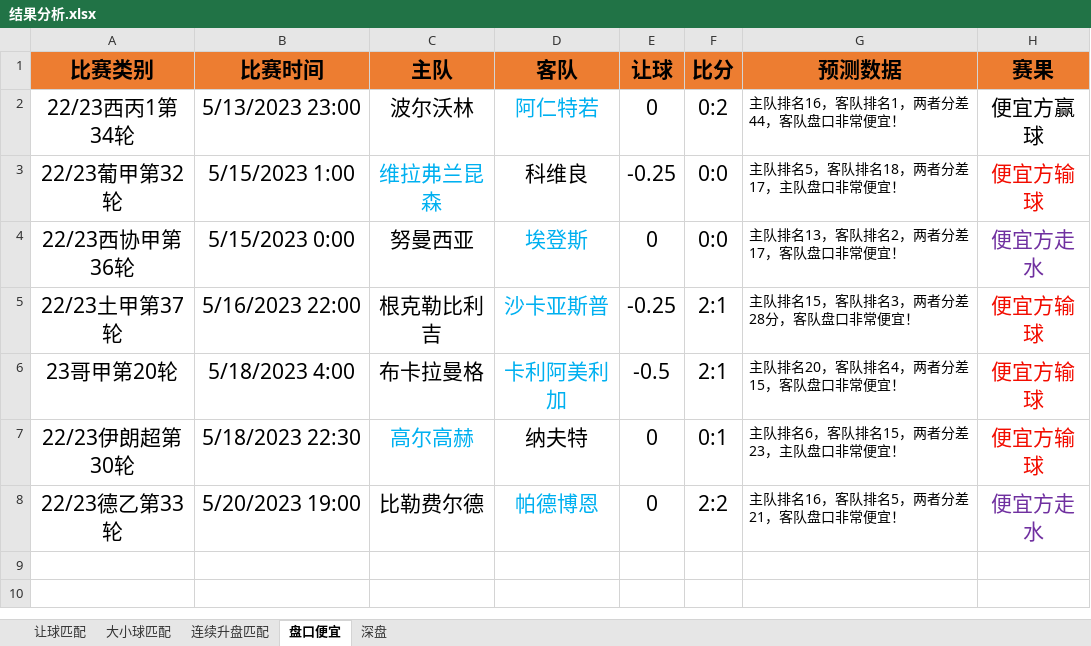
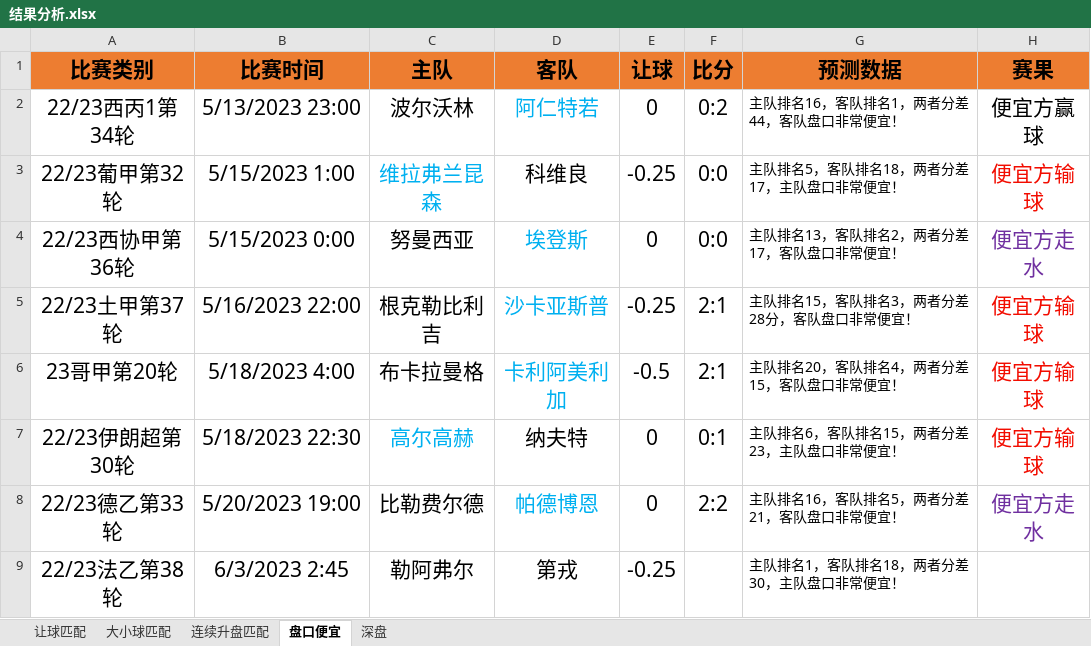
Before and after one commit to czl0325/football_analysis, an Excel workbook: 结果分析.xlsx, sheet 盘口便宜, drawn as a sheet; values as stored, in another font and other column widths than the file's, no borders; the diff names each change by its address in the sheet, - before the commit and + after, or states it on an @@ line.

```diff
--- a/结果分析.xlsx (sheet 盘口便宜)
+++ b/结果分析.xlsx (sheet 盘口便宜)
+row 9: 22/23法乙第38轮 | 6/3/2023 2:45 | 勒阿弗尔 | 第戎 | -0.25 |  | 主队排名1，客队排名18，两者分差30，主队盘口非常便宜！
```
Also changed, not shown: sheet 深盘, 1 other file.
